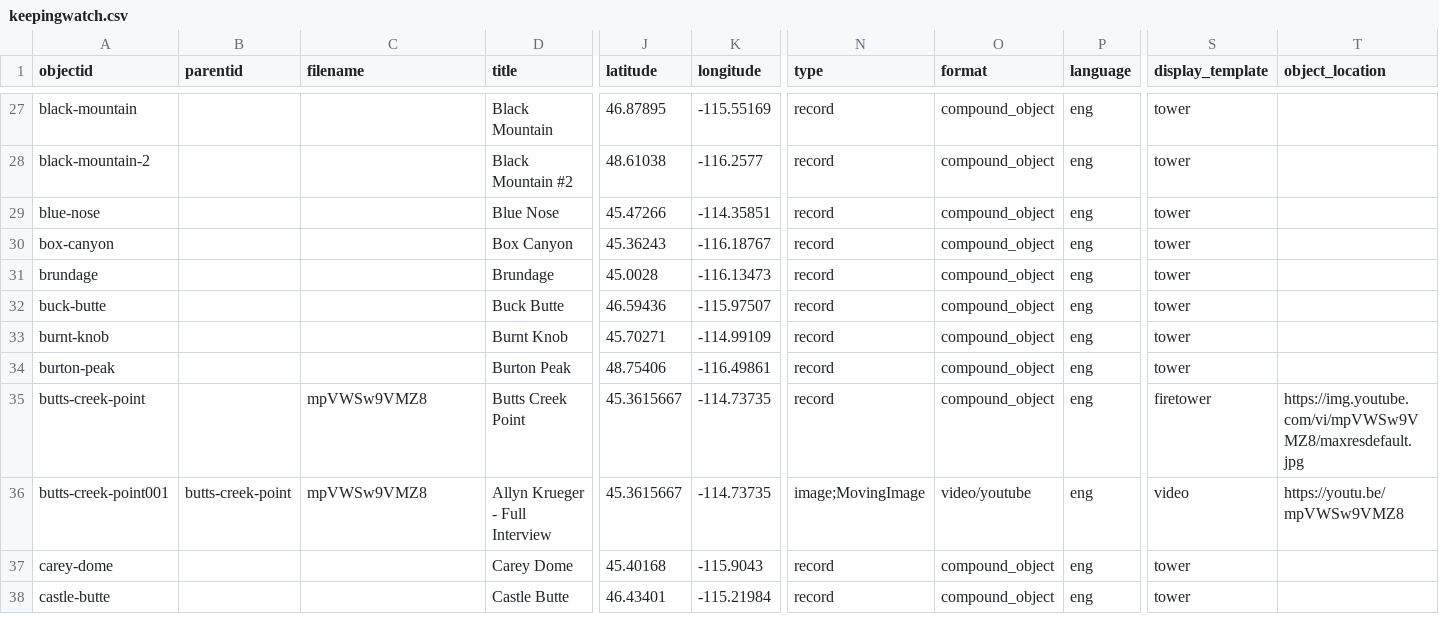
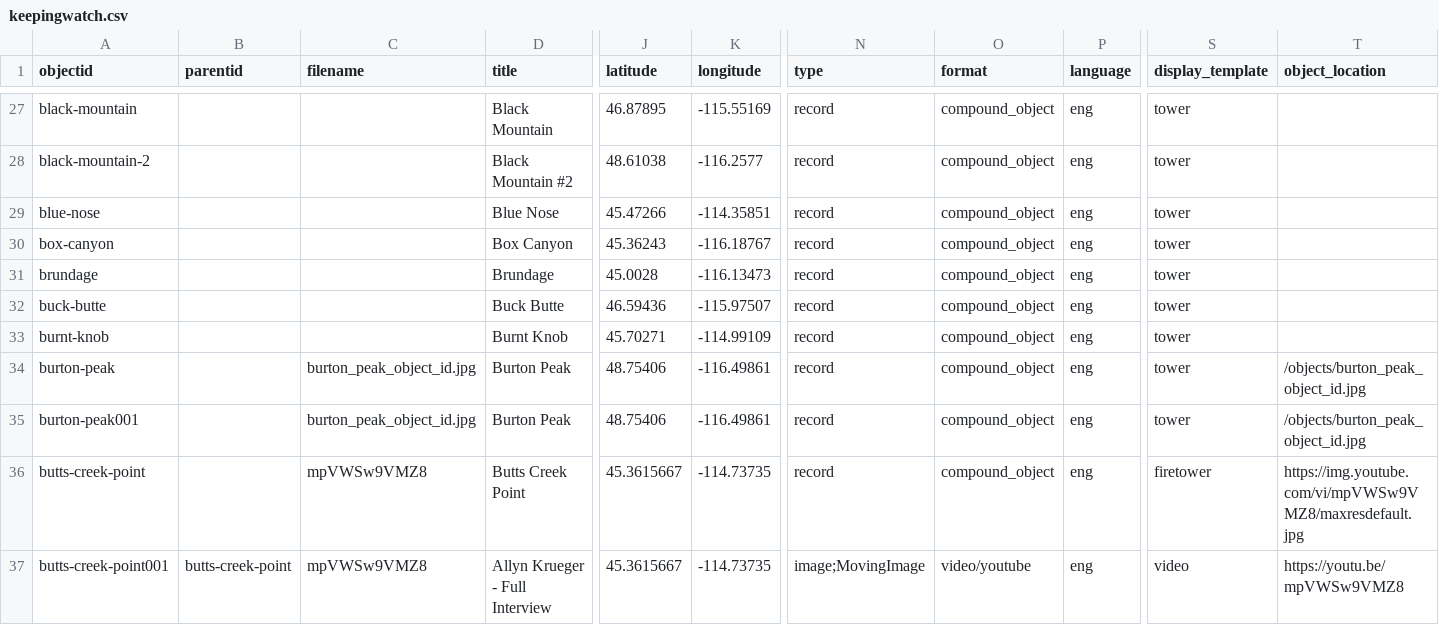
Before and after one commit to thecdil/keepingwatch, a CSV file: _data/keepingwatch.csv, drawn as a sheet; only a part is shown, gaps mark what is left out; the shorter side is filled out with more unchanged rows; rows hold the shown columns only; the diff names each change by its address in the sheet, - before the commit and + after, or states it on an @@ line.

Commit message:
updated metadata

```diff
--- a/_data/keepingwatch.csv
+++ b/_data/keepingwatch.csv
-C34 (filename): (empty)
+C34 (filename): burton_peak_object_id.jpg
-T34 (object_location): (empty)
+T34 (object_location): /objects/burton_peak_object_id.jpg
+row 35: burton-peak001 |  | burton_peak_object_id.jpg | Burton Peak | 48.75406 | -116.49861 | record | compound_object | eng | tower | /objects/burton_peak_object_id.jpg
```
